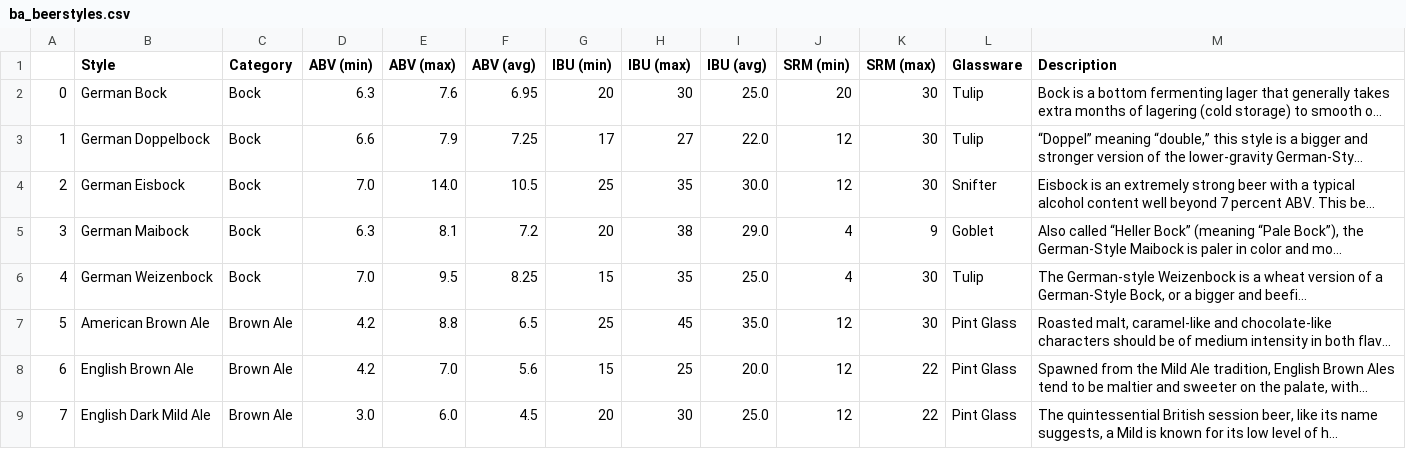
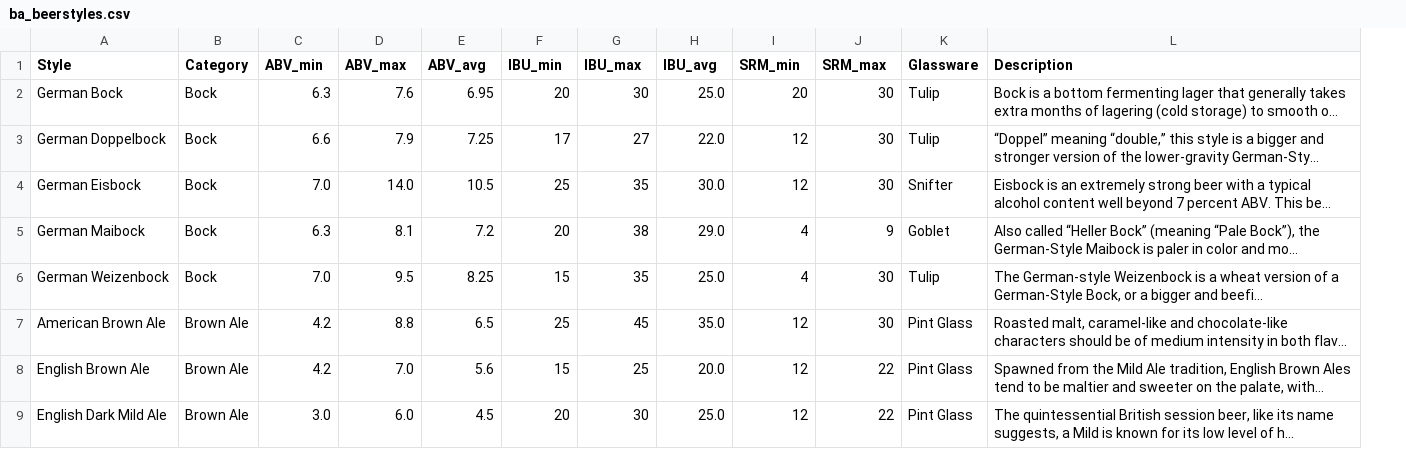
Before and after one commit to sheetalbongale/ALE-gorithm, a CSV file: data/csv/ba_beerstyles.csv, drawn as a sheet; only a part is shown; long unchanged cells end in …; removed rows and columns are numbered as before the commit, all else as after; the diff names each change by its address in the sheet, - before the commit and + after, or states it on an @@ line.

```diff
--- a/data/csv/ba_beerstyles.csv
+++ b/data/csv/ba_beerstyles.csv
-column A, rows 2-9: 0 | 1 | 2 | 3 | 4 | 5 | 6 | 7
-C1: ABV (min)
+C1: ABV_min
-D1: ABV (max)
+D1: ABV_max
-E1: ABV (avg)
+E1: ABV_avg
-F1: IBU (min)
+F1: IBU_min
-G1: IBU (max)
+G1: IBU_max
-H1: IBU (avg)
+H1: IBU_avg
-I1: SRM (min)
+I1: SRM_min
-J1: SRM (max)
+J1: SRM_max
```
Also changed, not shown: 3 other files.
